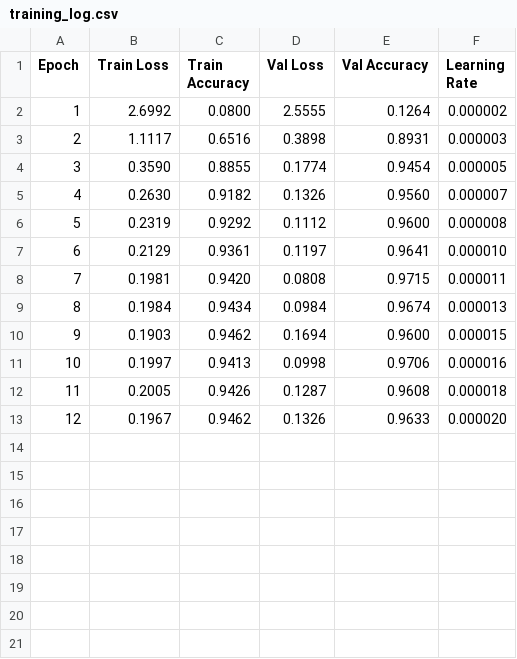
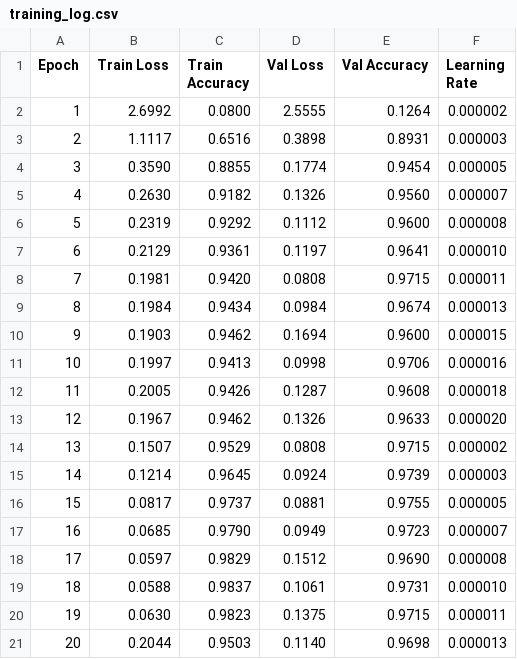
Before and after one commit to RizStillLearning/garbage_classification_using_vit, a CSV file: outputs/training_log.csv, drawn as a sheet.

```diff
--- a/outputs/training_log.csv
+++ b/outputs/training_log.csv
@@ -13 +13,9 @@ Epoch,Train Loss,Train Accuracy,Val Loss,Val Accuracy,Learning Rate
 12,0.1967,0.9462,0.1326,0.9633,0.000020
+13,0.1507,0.9529,0.0808,0.9715,0.000002
+14,0.1214,0.9645,0.0924,0.9739,0.000003
+15,0.0817,0.9737,0.0881,0.9755,0.000005
+16,0.0685,0.9790,0.0949,0.9723,0.000007
+17,0.0597,0.9829,0.1512,0.9690,0.000008
+18,0.0588,0.9837,0.1061,0.9731,0.000010
+19,0.0630,0.9823,0.1375,0.9715,0.000011
+20,0.2044,0.9503,0.1140,0.9698,0.000013
```
Also changed, not shown: 2 other files.
